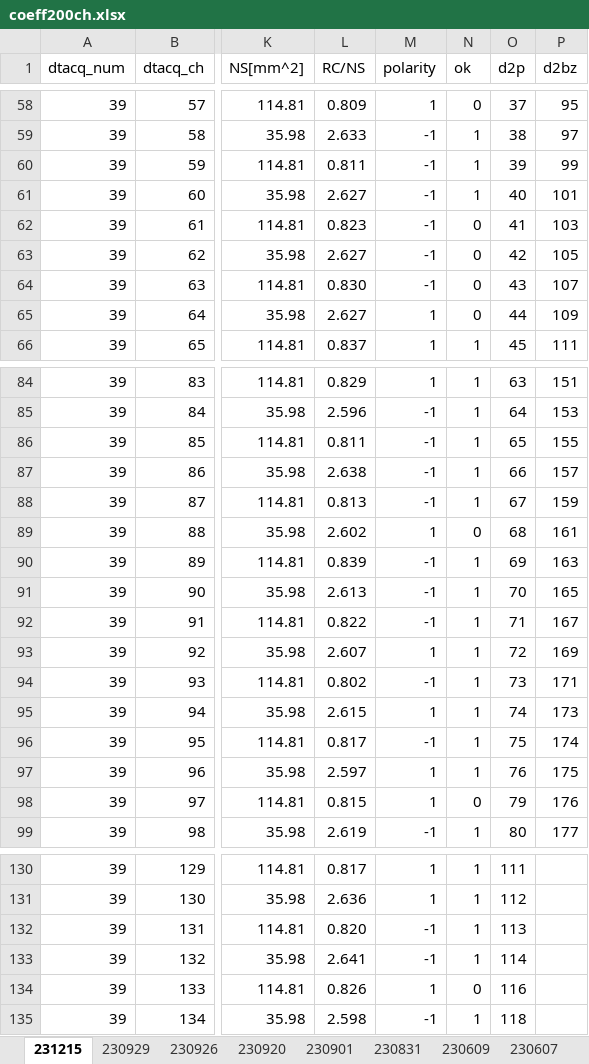
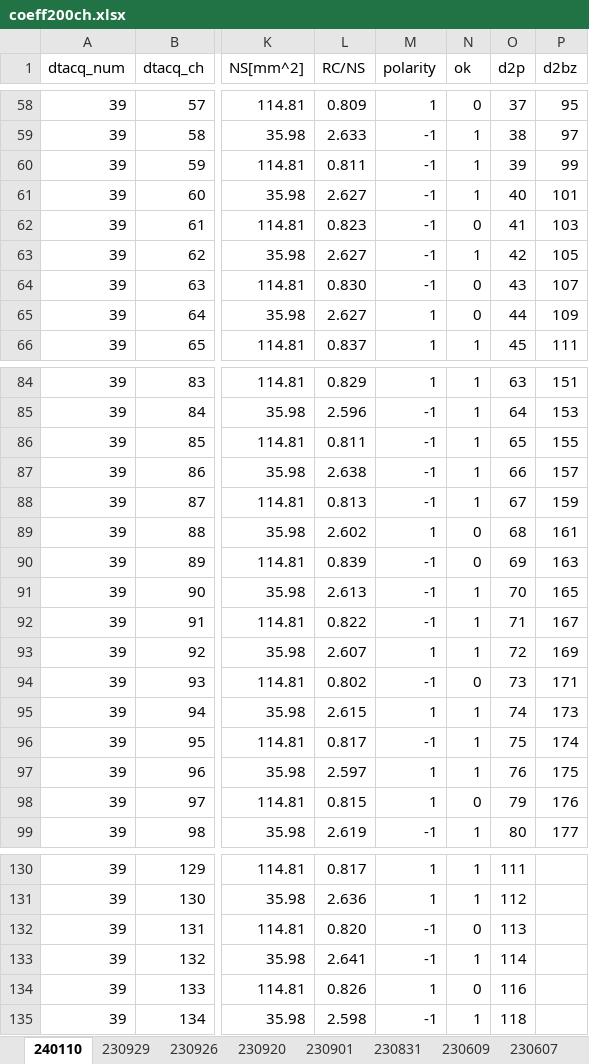
Before and after one commit to makimitsu/test-open, an Excel workbook: Soft X-ray/Four-View/coeff200ch.xlsx, sheet 240110, drawn as a sheet; only a part is shown, gaps mark what is left out; values as stored, in another font and other column widths than the file's, no borders; the diff covers the shown part only; the diff names each change by its address in the sheet, - before the commit and + after, or states it on an @@ line.

```diff
--- a/Soft X-ray/Four-View/coeff200ch.xlsx (sheet 240110)
+++ b/Soft X-ray/Four-View/coeff200ch.xlsx (sheet 240110)
-sheet tab: 231215
+sheet tab: 240110
-N63 (ok): 0
+N63 (ok): 1
-N90 (ok): 1
+N90 (ok): 0
-N94 (ok): 1
+N94 (ok): 0
-N132 (ok): 1
+N132 (ok): 0
```
Also changed, not shown: 43 edited cells elsewhere in this sheet, Soft X-ray/Four-View/coeff125ch.xlsx, 2 other files.
